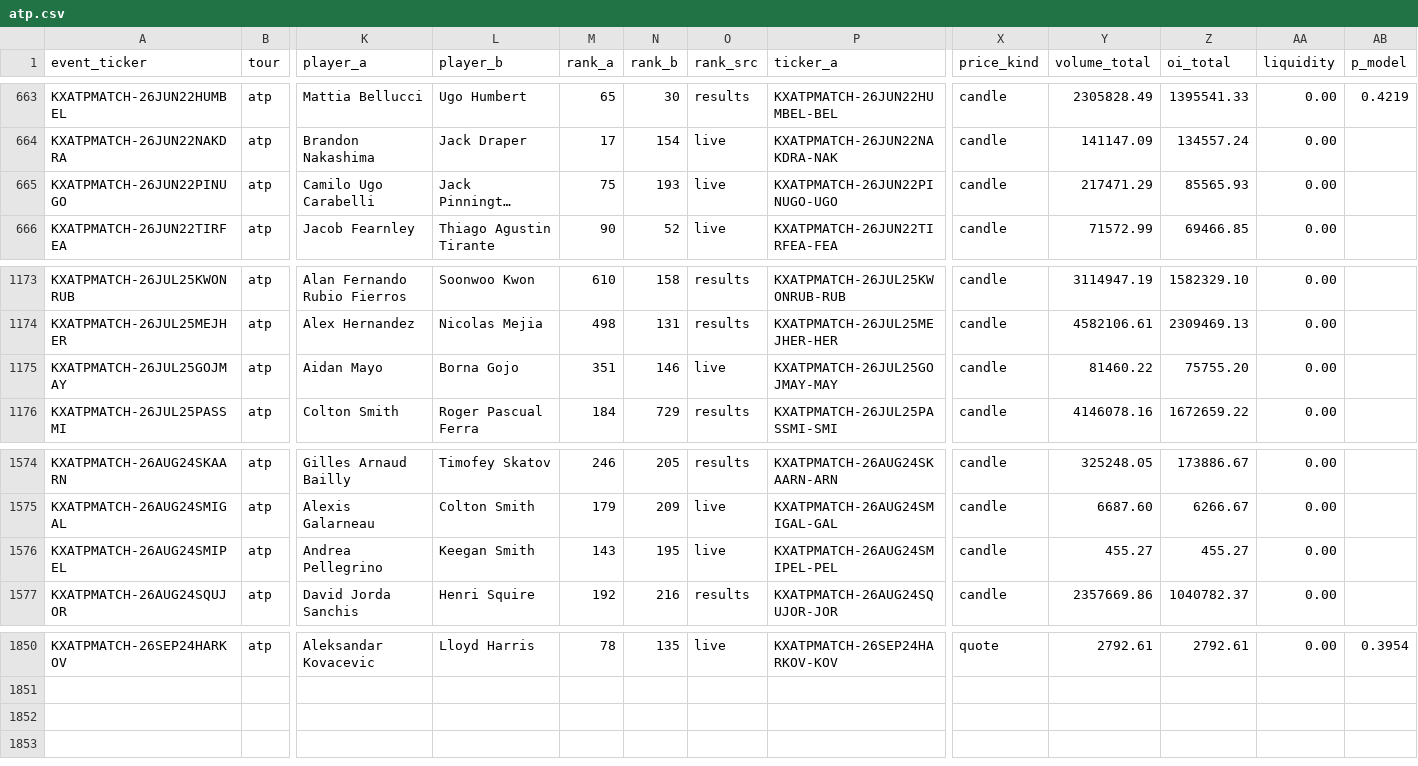
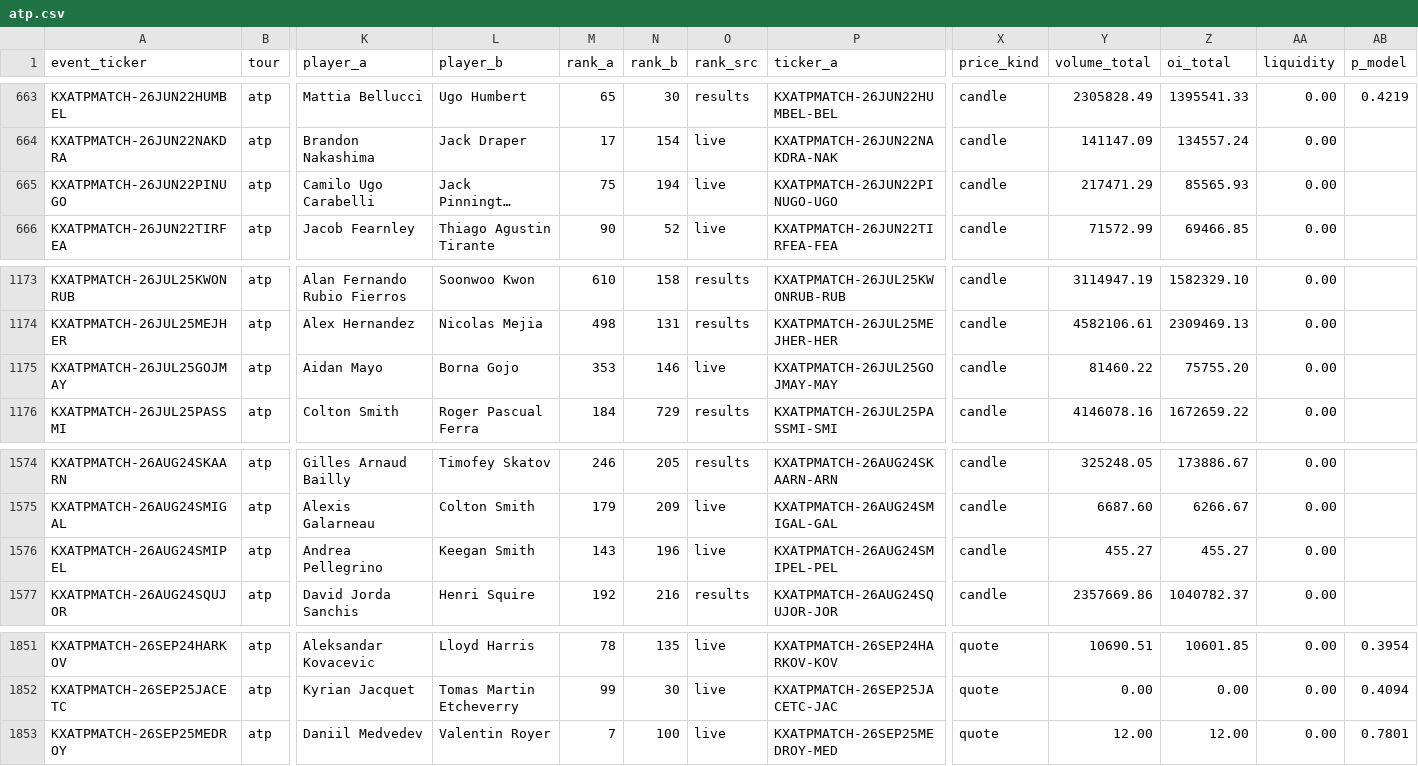
Before and after one commit to ARJUNVARMA2000/tennis-elo, a CSV file: tennis_model/data/kalshi_ledger/atp.csv, drawn as a sheet; only a part is shown, gaps mark what is left out; long unchanged cells end in …; addresses are those after the commit; rows hold the shown columns only; the diff covers the shown part only; the diff names each change by its address in the sheet, - before the commit and + after, or states it on an @@ line.

```diff
--- a/tennis_model/data/kalshi_ledger/atp.csv
+++ b/tennis_model/data/kalshi_ledger/atp.csv
-N665 (rank_b): 193
+N665 (rank_b): 194
-M1175 (rank_a): 351
+M1175 (rank_a): 353
-N1576 (rank_b): 195
+N1576 (rank_b): 196
-Y1851 (volume_total): 2792.61
+Y1851 (volume_total): 10690.51
-Z1851 (oi_total): 2792.61
+Z1851 (oi_total): 10601.85
+row 1852: KXATPMATCH-26SEP25JACETC | atp | Kyrian Jacquet | Tomas Martin Etcheverry | 99 | 30 | live | KXATPMATCH-26SEP25JACETC-JAC | quote | 0.00 | 0.00 | 0.00 | 0.4094
+row 1853: KXATPMATCH-26SEP25MEDROY | atp | Daniil Medvedev | Valentin Royer | 7 | 100 | live | KXATPMATCH-26SEP25MEDROY-MED | quote | 12.00 | 12.00 | 0.00 | 0.7801
```
Also changed, not shown: 1 added row and 31 edited cells elsewhere in this file, tennis_model/data/kalshi_ledger/wta.csv, 3 other files.
